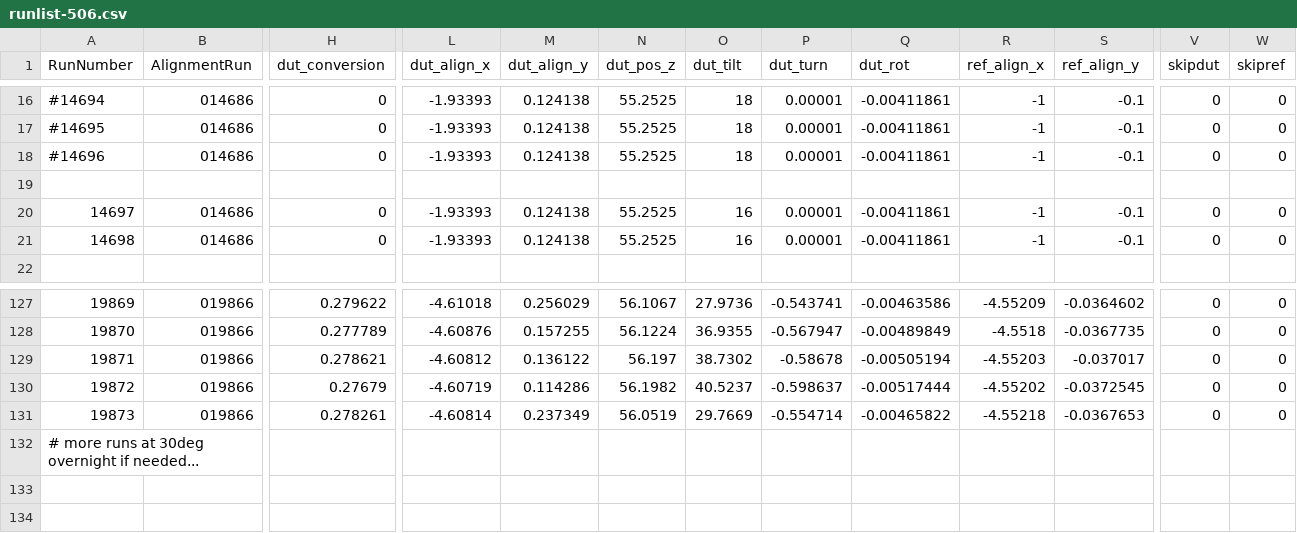
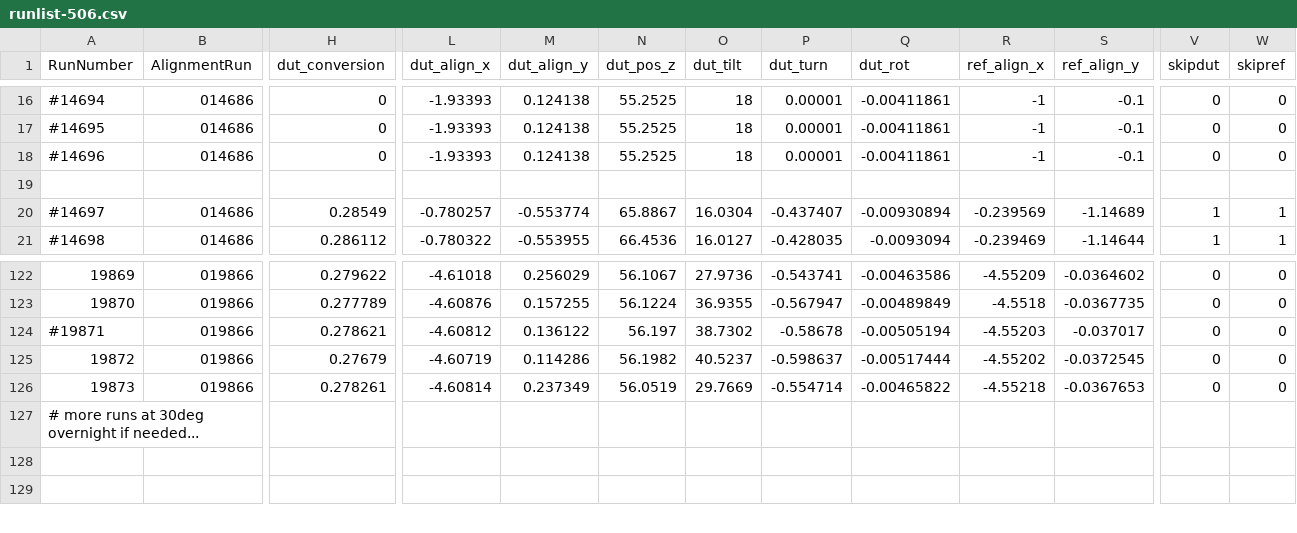
Before and after one commit to simonspa/testbeam-analysis, a CSV file: runlist-506.csv, drawn as a sheet; only a part is shown, gaps mark what is left out; removed rows and columns are numbered as before the commit, all else as after; rows hold the shown columns only; the diff covers the shown part only; the diff names each change by its address in the sheet, - before the commit and + after, or states it on an @@ line.

Commit message:
Remove and update some runs on 506 tilt

```diff
--- a/runlist-506.csv
+++ b/runlist-506.csv
-A20 (RunNumber): 14697
+A20 (RunNumber): #14697
-H20 (dut_conversion): 0
+H20 (dut_conversion): 0.28549
-L20 (dut_align_x): -1.93393
+L20 (dut_align_x): -0.780257
-M20 (dut_align_y): 0.124138
+M20 (dut_align_y): -0.553774
-N20 (dut_pos_z): 55.2525
+N20 (dut_pos_z): 65.8867
-O20 (dut_tilt): 16
+O20 (dut_tilt): 16.0304
-P20 (dut_turn): 0.00001
+P20 (dut_turn): -0.437407
-Q20 (dut_rot): -0.00411861
+Q20 (dut_rot): -0.00930894
-R20 (ref_align_x): -1
+R20 (ref_align_x): -0.239569
-S20 (ref_align_y): -0.1
+S20 (ref_align_y): -1.14689
-V20:V21 (skipdut): 0
+V20:V21 (skipdut): 1
-W20:W21 (skipref): 0
+W20:W21 (skipref): 1
-A21 (RunNumber): 14698
+A21 (RunNumber): #14698
-H21 (dut_conversion): 0
+H21 (dut_conversion): 0.286112
-L21 (dut_align_x): -1.93393
+L21 (dut_align_x): -0.780322
-M21 (dut_align_y): 0.124138
+M21 (dut_align_y): -0.553955
-N21 (dut_pos_z): 55.2525
+N21 (dut_pos_z): 66.4536
-O21 (dut_tilt): 16
+O21 (dut_tilt): 16.0127
-P21 (dut_turn): 0.00001
+P21 (dut_turn): -0.428035
-Q21 (dut_rot): -0.00411861
+Q21 (dut_rot): -0.0093094
-R21 (ref_align_x): -1
+R21 (ref_align_x): -0.239469
-S21 (ref_align_y): -0.1
+S21 (ref_align_y): -1.14644
-row 22: (empty)
-A124 (RunNumber): 19871
+A124 (RunNumber): #19871
```
Also changed, not shown: 4 removed rows and 88 edited cells elsewhere in this file.
